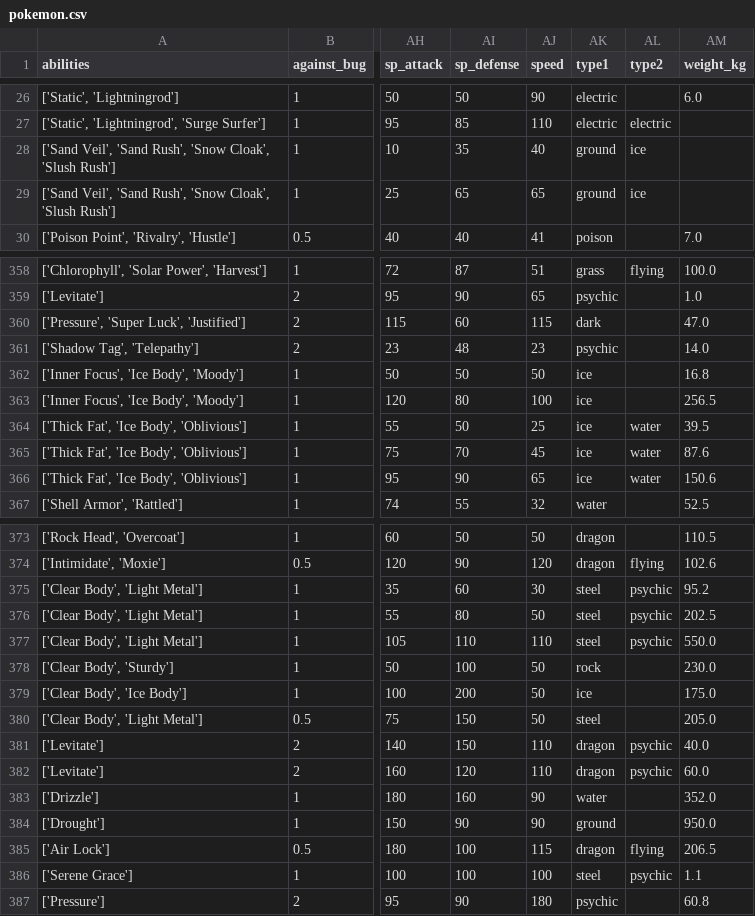
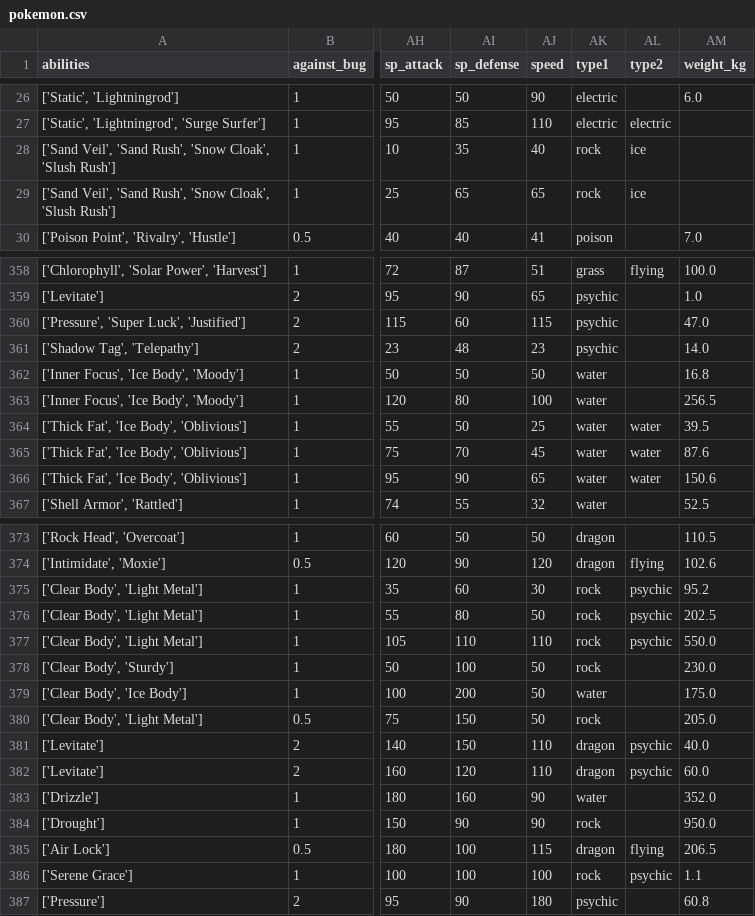
Before and after one commit to Jportela4c/Pokedash, a CSV file: src/data/pokemon.csv, drawn as a sheet; only a part is shown, gaps mark what is left out; the diff covers the shown part only; the diff names each change by its address in the sheet, - before the commit and + after, or states it on an @@ line.

```diff
--- a/src/data/pokemon.csv
+++ b/src/data/pokemon.csv
-AK28:AK29 (type1): ground
+AK28:AK29 (type1): rock
-AK360 (type1): dark
+AK360 (type1): psychic
-AK362:AK366 (type1): ice
+AK362:AK366 (type1): water
-AK375:AK377 (type1): steel
+AK375:AK377 (type1): rock
-AK379 (type1): ice
+AK379 (type1): water
-AK380 (type1): steel
+AK380 (type1): rock
-AK384 (type1): ground
+AK384 (type1): rock
-AK386 (type1): steel
+AK386 (type1): rock
```
Also changed, not shown: 95 edited cells elsewhere in this file, 2 other files.
